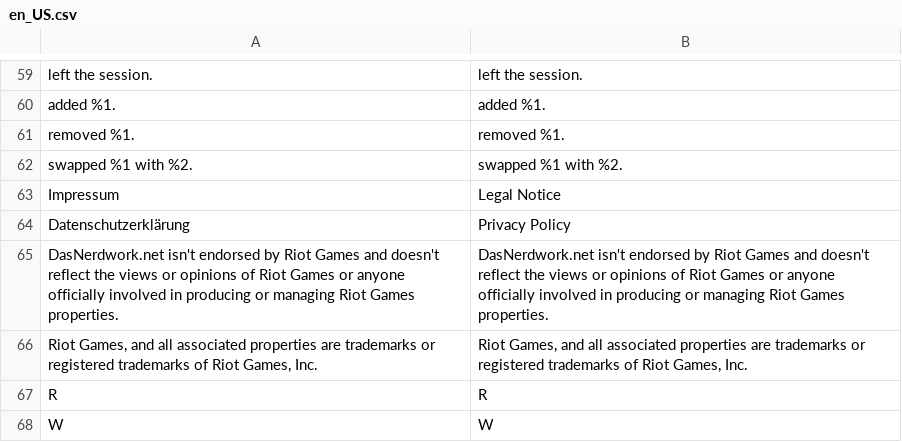
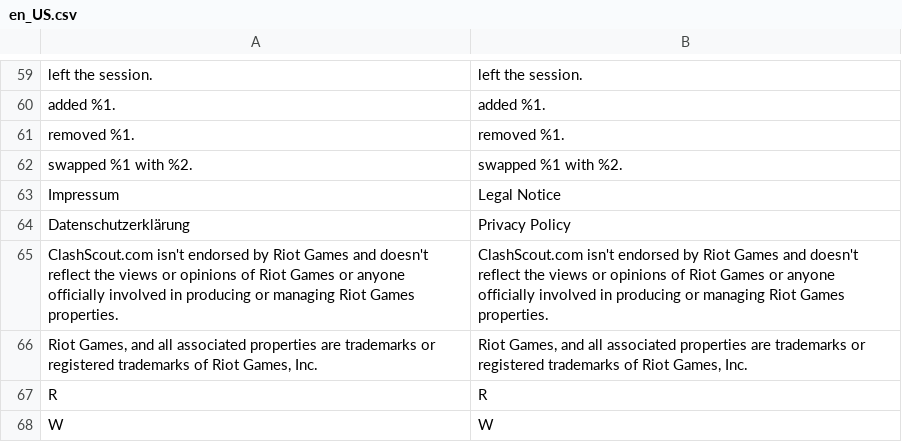
Before and after one commit to DasNerdwork/clashapp, a CSV file: lang/en_US.csv, drawn as a sheet; only a part is shown, gaps mark what is left out.

```diff
--- a/lang/en_US.csv
+++ b/lang/en_US.csv
@@ -64,3 +64,3 @@ Impressum,Legal Notice
 Datenschutzerklärung,Privacy Policy
-DasNerdwork.net isn't endorsed by Riot Games and doesn't reflect the views or opinions of Riot Games or anyone officially involved in producing or managing Riot Games properties.,DasNerdwork.net isn't endorsed by Riot Games and doesn't reflect the views or opinions of Riot Games or anyone officially involved in producing or managing Riot Games properties.
+ClashScout.com isn't endorsed by Riot Games and doesn't reflect the views or opinions of Riot Games or anyone officially involved in producing or managing Riot Games properties.,ClashScout.com isn't endorsed by Riot Games and doesn't reflect the views or opinions of Riot Games or anyone officially involved in producing or managing Riot Games properties.
 "Riot Games, and all associated properties are trademarks or registered trademarks of Riot Games, Inc.","Riot Games, and all associated properties are trademarks or registered trademarks of Riot Games, Inc."
```
Also changed, not shown: lang/de_DE.csv, 7 other files.
